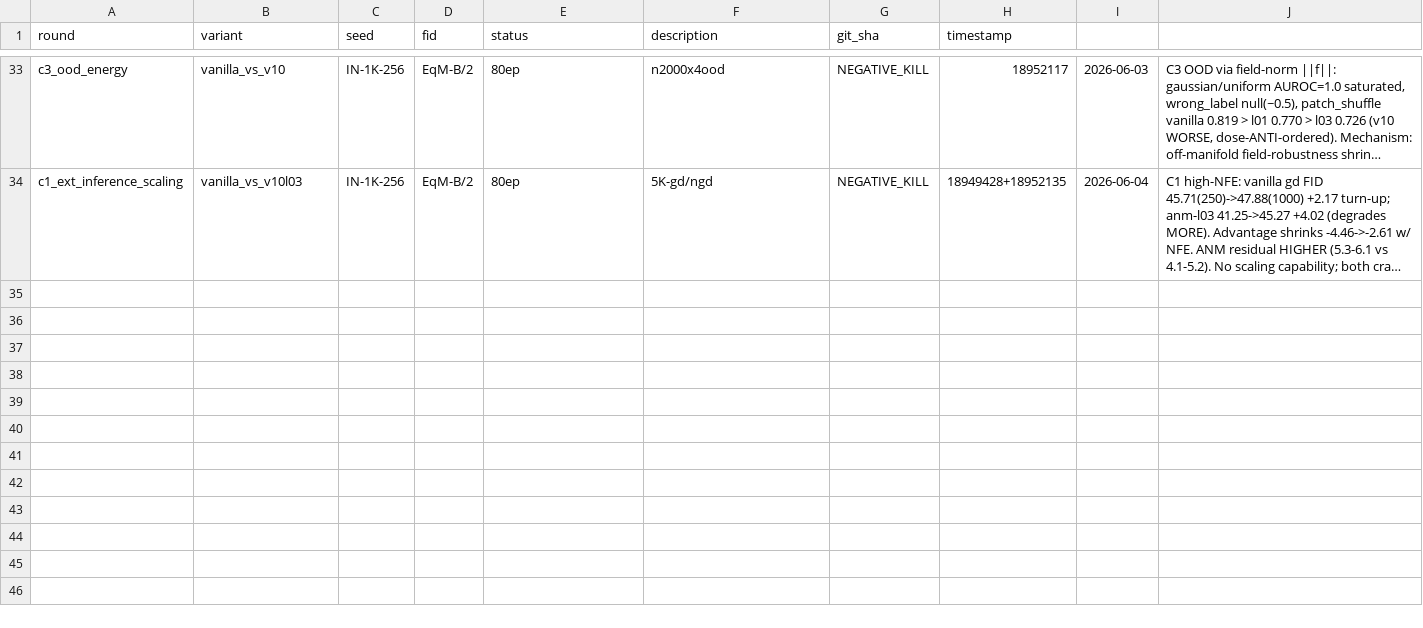
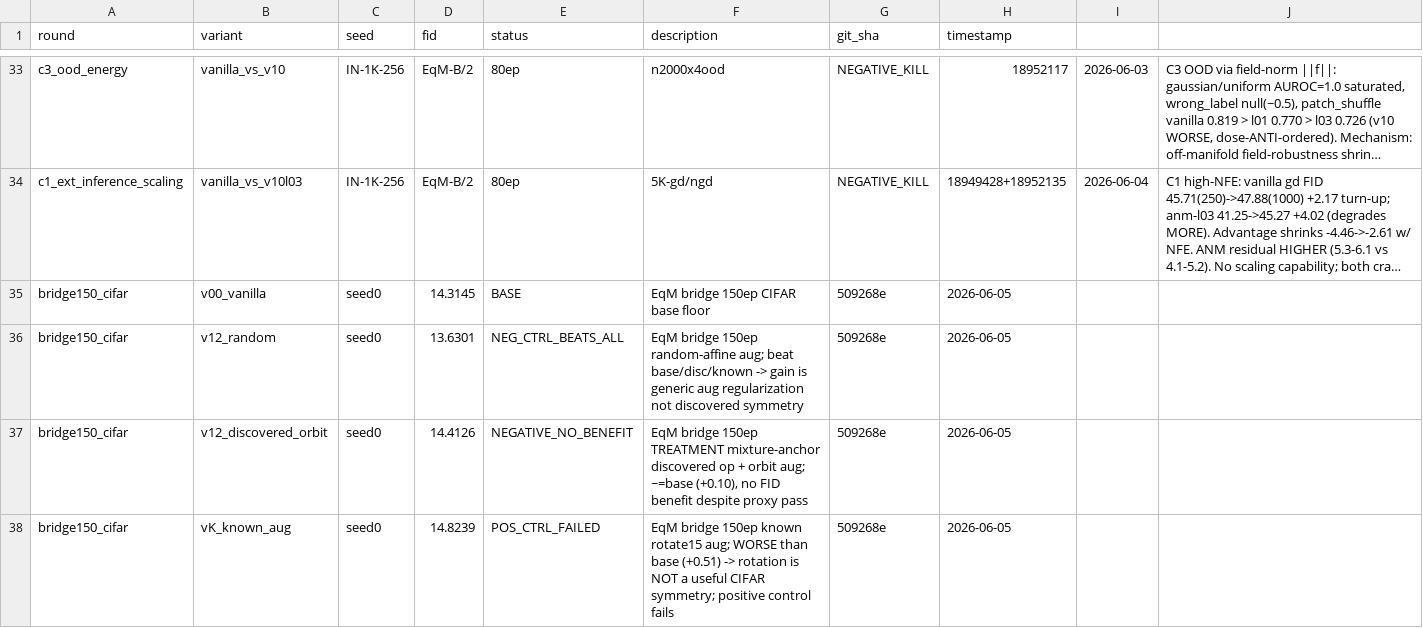
Before and after one commit to mdkrasnow/research-repo, a TSV file: projects/diff-EqM/results_variants.tsv, drawn as a sheet; only a part is shown, gaps mark what is left out; long unchanged cells end in …; the diff names each change by its address in the sheet, - before the commit and + after, or states it on an @@ line.

Commit message:
Bridge CIFAR-FID NEGATIVE: v00 14.31, v12_random 13.63, v12_disc 14.41, vK_known 14.82 (150ep,1seed). Positive control (known rotate aug) FAILED (>base) -> rotation not a useful CIFAR symmetry; discovered op ~=base, no FID benefit. Proxy validated discovery mechanism but proxy!=FID predictor when target symmetry not exploitable by generative task. Kill v12->CIFAR-FID bridge; no more seeds.

```diff
--- a/projects/diff-EqM/results_variants.tsv
+++ b/projects/diff-EqM/results_variants.tsv
+row 35: bridge150_cifar | v00_vanilla | seed0 | 14.3145 | BASE | EqM bridge 150ep CIFAR base floor | 509268e | 2026-06-05
+row 36: bridge150_cifar | v12_random | seed0 | 13.6301 | NEG_CTRL_BEATS_ALL | EqM bridge 150ep random-affine aug; beat base/disc/known -> gain is generic aug regularization not discovered symmetry | 509268e | 2026-06-05
+row 37: bridge150_cifar | v12_discovered_orbit | seed0 | 14.4126 | NEGATIVE_NO_BENEFIT | EqM bridge 150ep TREATMENT mixture-anchor discovered op + orbit aug; ~=base (+0.10), no FID benefit despite proxy pass | 509268e | 2026-06-05
+row 38: bridge150_cifar | vK_known_aug | seed0 | 14.8239 | POS_CTRL_FAILED | EqM bridge 150ep known rotate15 aug; WORSE than base (+0.51) -> rotation is NOT a useful CIFAR symmetry; positive control fails | 509268e | 2026-06-05
```
Also changed, not shown: 2 other files.
